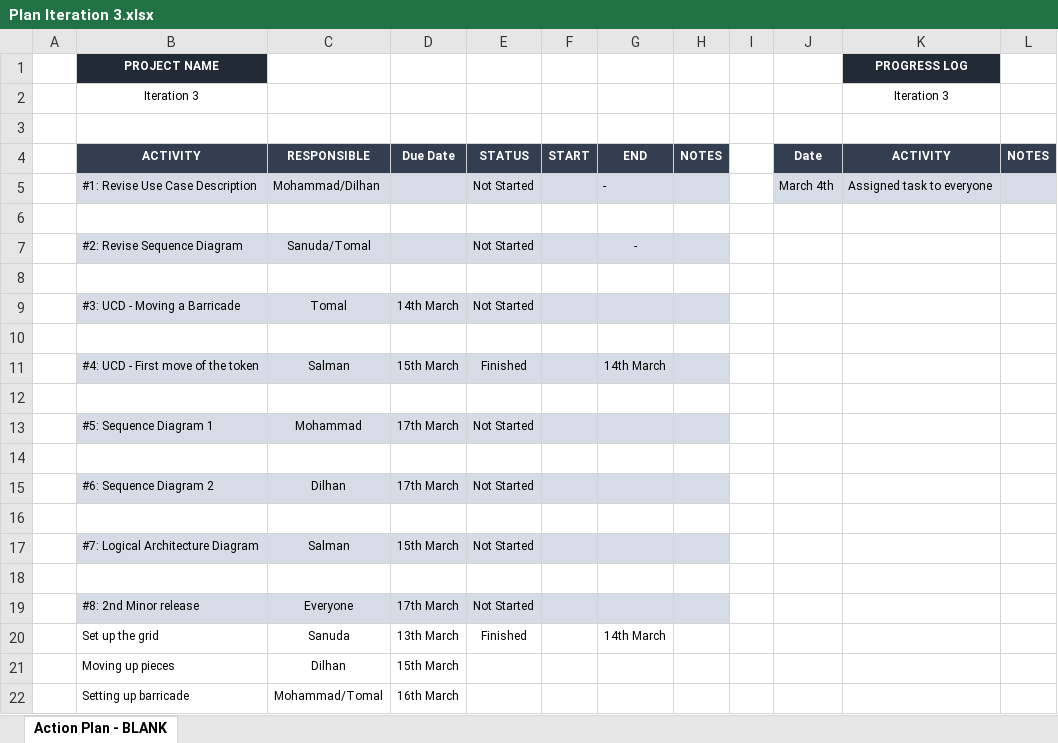
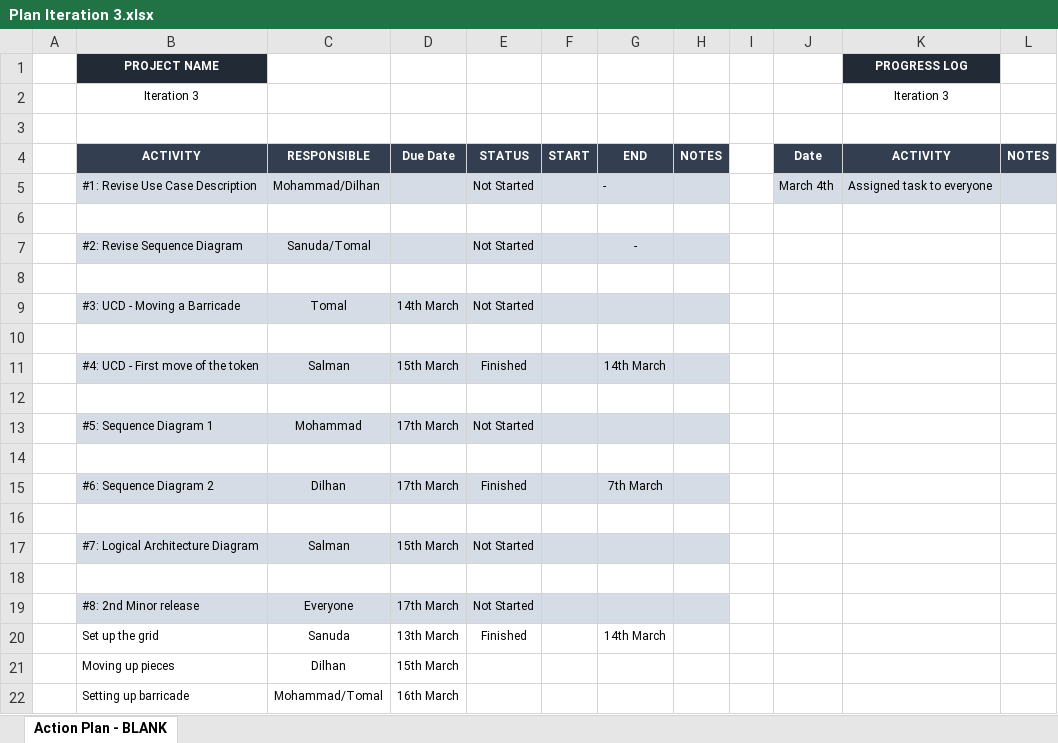
Before and after one commit to Salman-Haidri/comp2005-winter21-group5, an Excel workbook: Group 5 Iteration 3/Plan Iteration 3.xlsx, sheet Action Plan - BLANK, drawn as a sheet; values as stored, in another font and other column widths than the file's, no borders; the diff names each change by its address in the sheet, - before the commit and + after, or states it on an @@ line.

Commit message:
Add files via upload

```diff
--- a/Group 5 Iteration 3/Plan Iteration 3.xlsx (sheet Action Plan - BLANK)
+++ b/Group 5 Iteration 3/Plan Iteration 3.xlsx (sheet Action Plan - BLANK)
-E15 (STATUS): Not Started
+E15 (STATUS): Finished
-G15 (END): (empty)
+G15 (END): 7th March
```
